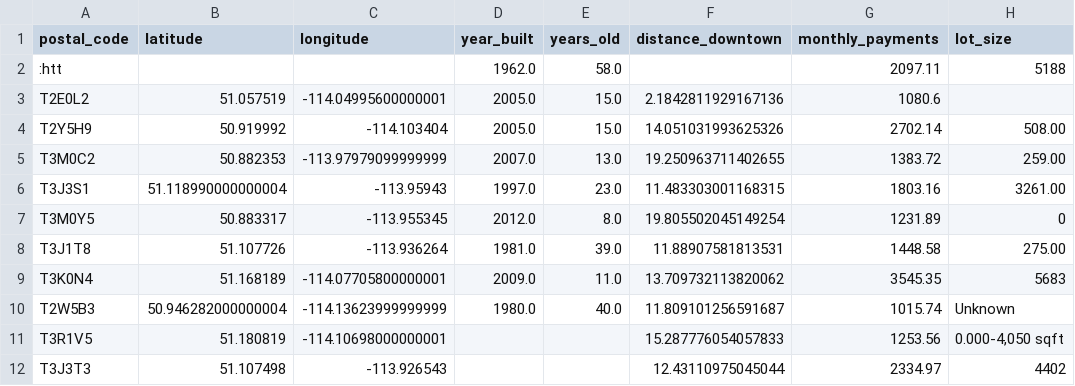
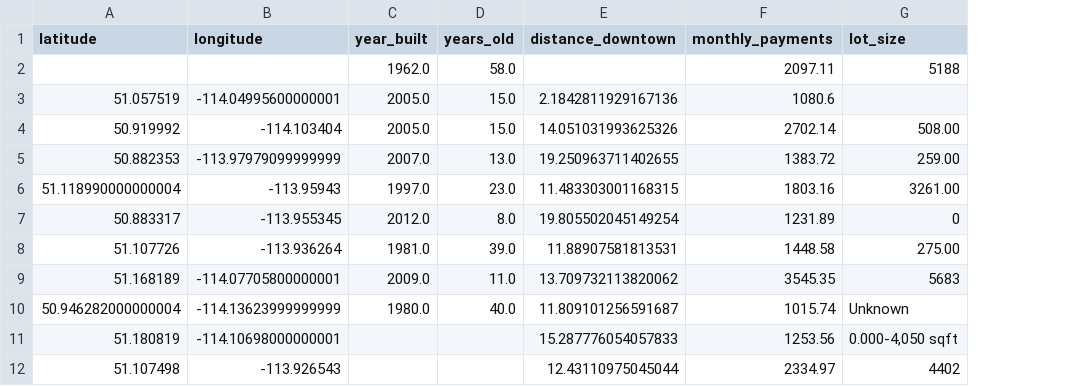
Before and after one commit to sushant822/Getting-House-Details, a CSV file: data/calgary_listings-b.csv, drawn as a sheet; only a part is shown; the diff names each change by its address in the sheet, - before the commit and + after, or states it on an @@ line.

```diff
--- a/data/calgary_listings-b.csv
+++ b/data/calgary_listings-b.csv
-column A (postal_code), rows 2-12: :htt | T2E0L2 | T2Y5H9 | T3M0C2 | T3J3S1 | T3M0Y5 | T3J1T8 | T3K0N4 | T2W5B3 | T3R1V5 | T3J3T3
```
Also changed, not shown: data/calgary_listings.csv, 3 other files.
